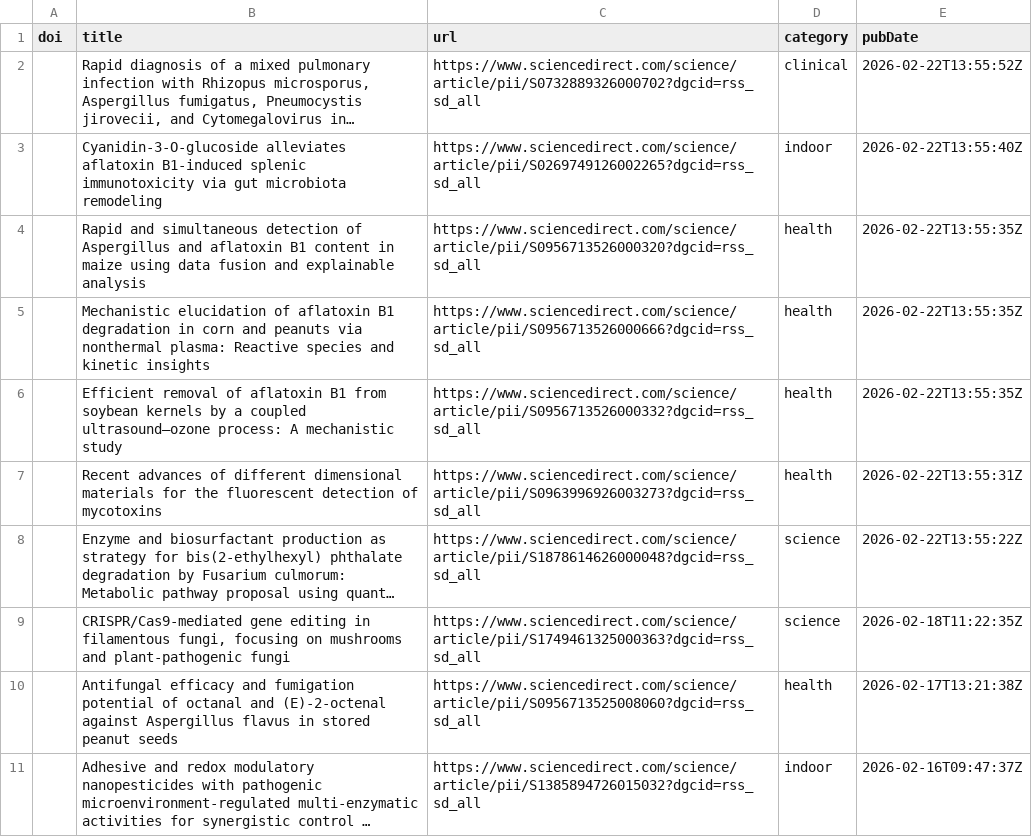
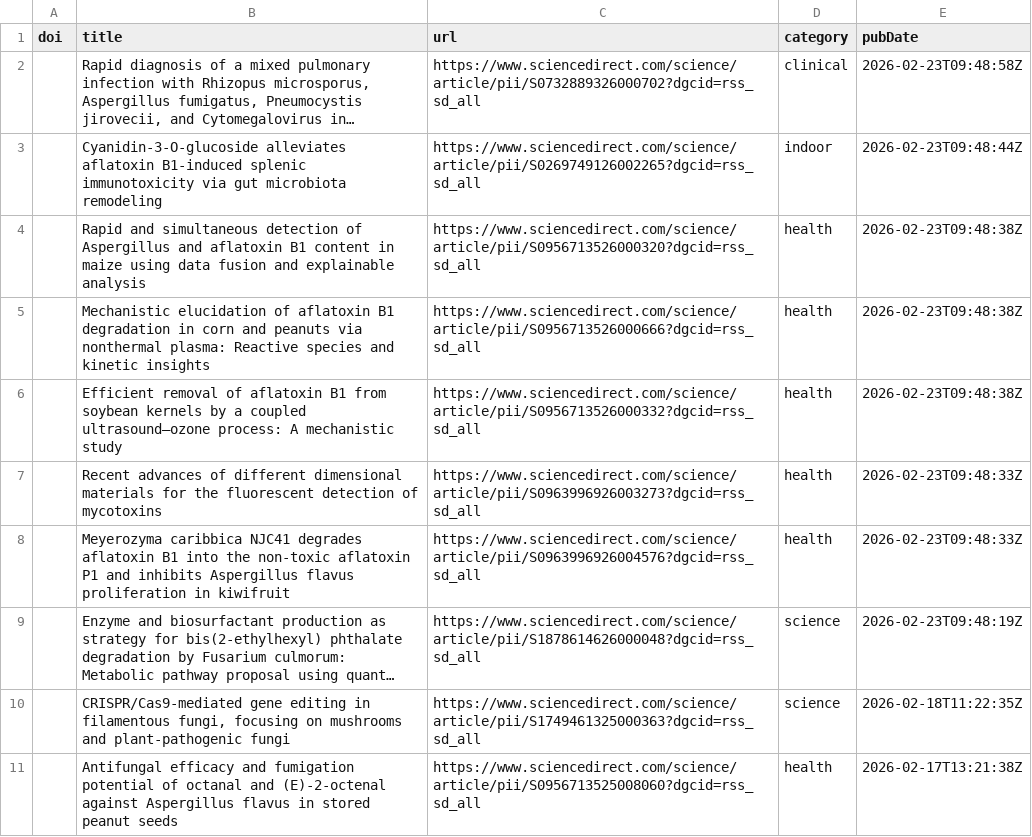
Before and after one commit to jamiejcross/planetmould, a CSV file: missing_abstracts.csv, drawn as a sheet; only a part is shown; the shorter side is filled out with more unchanged rows; long unchanged cells end in …; addresses are those after the commit; the diff names each change by its address in the sheet, - before the commit and + after, or states it on an @@ line.

```diff
--- a/missing_abstracts.csv
+++ b/missing_abstracts.csv
-E2 (pubDate): 2026-02-22T13:55:52Z
+E2 (pubDate): 2026-02-23T09:48:58Z
-E3 (pubDate): 2026-02-22T13:55:40Z
+E3 (pubDate): 2026-02-23T09:48:44Z
-E4:E6 (pubDate): 2026-02-22T13:55:35Z
+E4:E6 (pubDate): 2026-02-23T09:48:38Z
-E7 (pubDate): 2026-02-22T13:55:31Z
+E7 (pubDate): 2026-02-23T09:48:33Z
+row 8:  | Meyerozyma caribbica NJC41 degrades aflatoxin B1 into the non-toxic aflatoxin P1 and inhibits Aspergillus flavus proliferation in kiwifruit | https://www.sciencedirect.com/science/article/pii/S0963996926004576?dgcid=rss_sd_all | health | 2026-02-23T09:48:33Z
-E9 (pubDate): 2026-02-22T13:55:22Z
+E9 (pubDate): 2026-02-23T09:48:19Z
```
Also changed, not shown: 4 other files.
